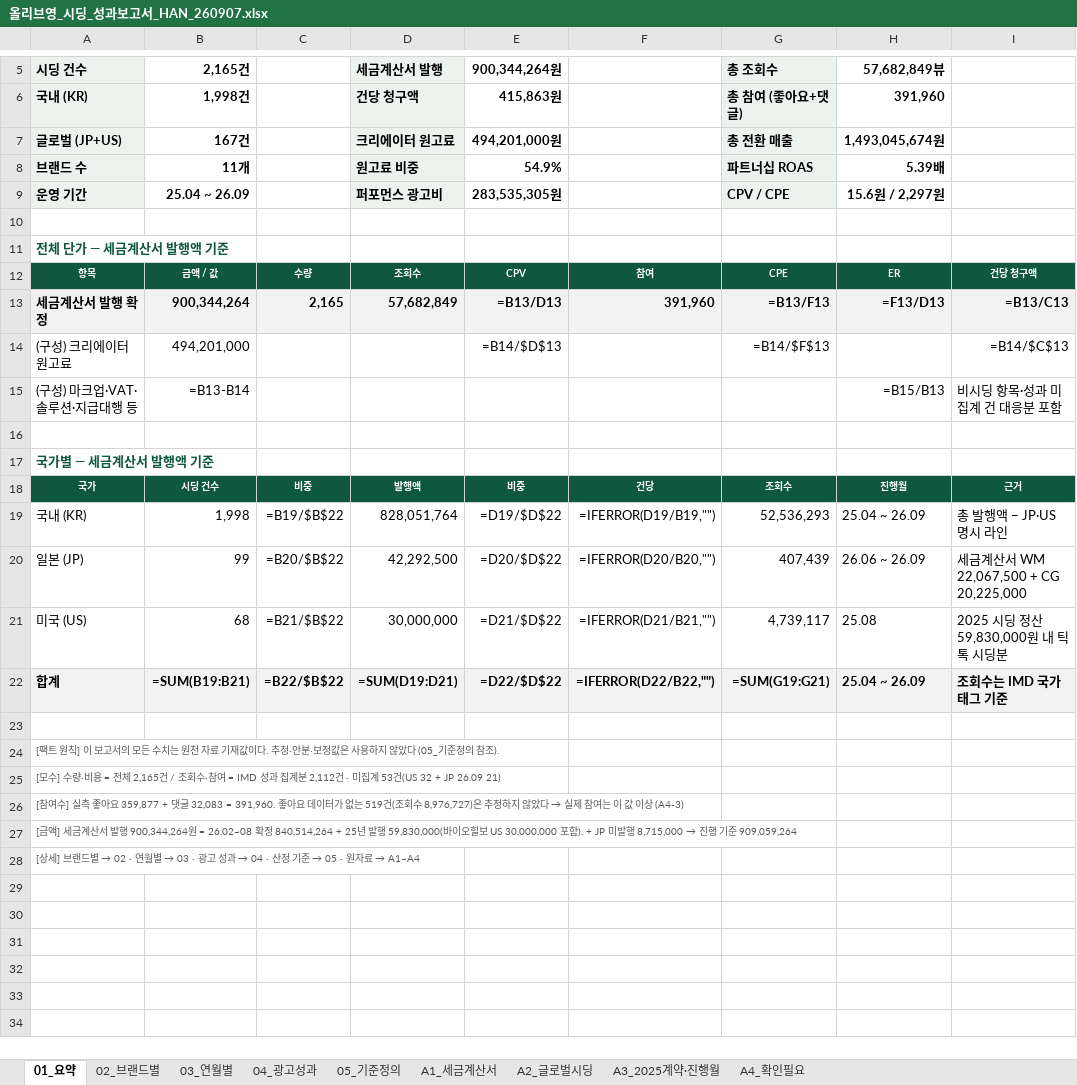
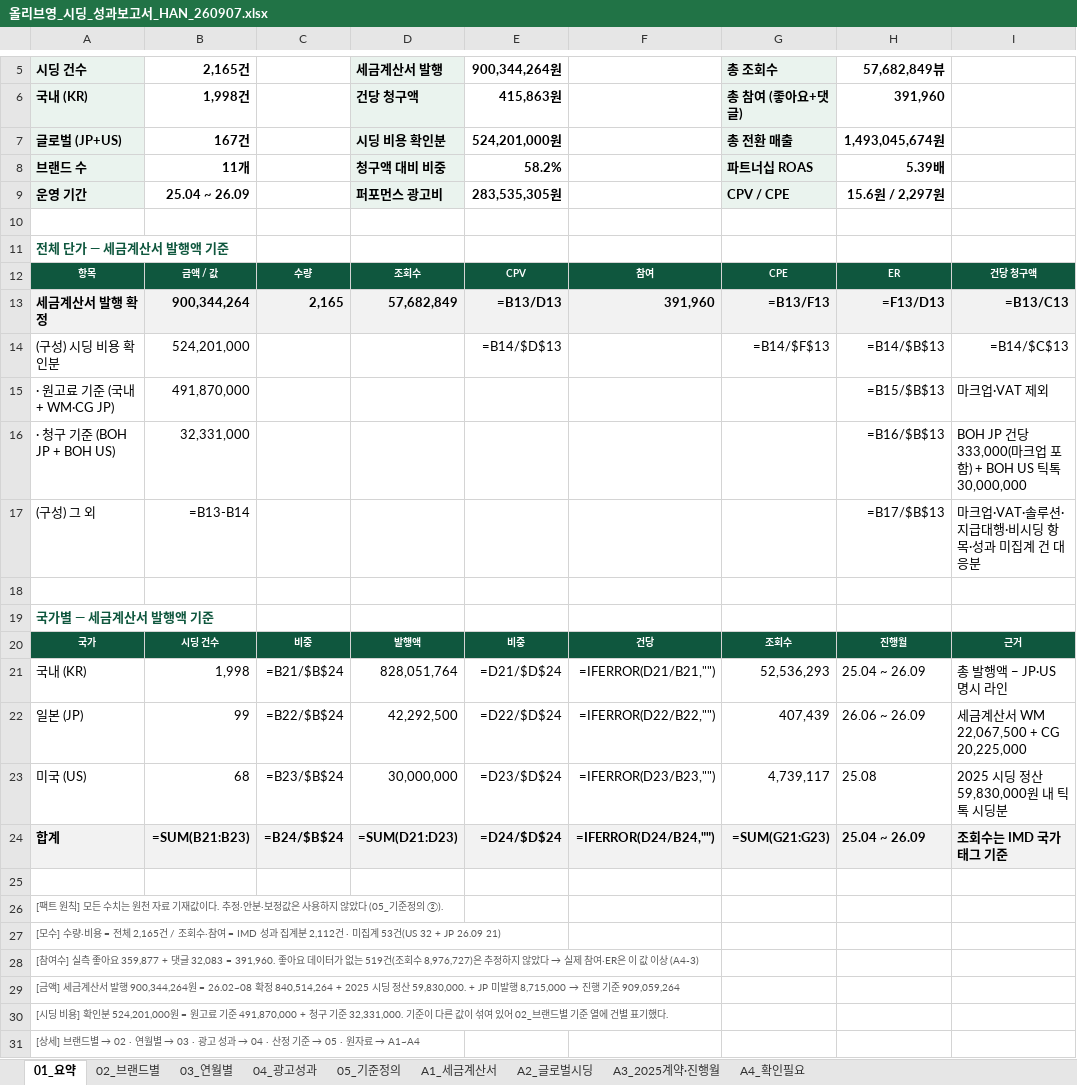
Before and after one commit to bat-han-26/-_oy, an Excel workbook: reports/올리브영_시딩_성과보고서_HAN_260907.xlsx, sheet 01_요약, drawn as a sheet; only a part is shown, gaps mark what is left out; values as stored, in another font and other column widths than the file's, no borders; formulas without a stored value are shown as written; removed rows and columns are numbered as before the commit, all else as after; the diff names each change by its address in the sheet, - before the commit and + after, or states it on an @@ line.

```diff
--- a/reports/올리브영_시딩_성과보고서_HAN_260907.xlsx (sheet 01_요약)
+++ b/reports/올리브영_시딩_성과보고서_HAN_260907.xlsx (sheet 01_요약)
-D7 (세금계산서 발행): 크리에이터 원고료
+D7 (세금계산서 발행): 시딩 비용 확인분
-E7 (900,344,264원): 494,201,000원
+E7 (900,344,264원): 524,201,000원
-D8 (세금계산서 발행): 원고료 비중
+D8 (세금계산서 발행): 청구액 대비 비중
-E8 (900,344,264원): 54.9%
+E8 (900,344,264원): 58.2%
-A14 (시딩 건수): (구성) 크리에이터 원고료
+A14 (시딩 건수): (구성) 시딩 비용 확인분
-B14 (2,165건): 494,201,000
+B14 (2,165건): 524,201,000
-H14 (57,682,849뷰): (empty)
+H14 (57,682,849뷰): =B14/$B$13
-row 15: (구성) 마크업·VAT·솔루션·지급대행 등 | =B13-B14 |  |  |  |  |  | =B15/B13 | 비시딩 항목·성과 미집계 건 대응분 포함
+row 15: · 원고료 기준 (국내 + WM·CG JP) | 491,870,000 |  |  |  |  |  | =B15/$B$13 | 마크업·VAT 제외
+row 16: · 청구 기준 (BOH JP + BOH US) | 32,331,000 |  |  |  |  |  | =B16/$B$13 | BOH JP 건당 333,000(마크업 포함) + BOH US 틱톡 30,000,000
+row 17: (구성) 그 외 | =B13-B14 |  |  |  |  |  | =B17/$B$13 | 마크업·VAT·솔루션·지급대행·비시딩 항목·성과 미집계 건 대응분
-C21: =B19/$B$22
+C21: =B21/$B$24
-E21 (900,344,264원): =D19/$D$22
+E21 (900,344,264원): =D21/$D$24
-F21: =IFERROR(D19/B19,"")
+F21: =IFERROR(D21/B21,"")
-C22: =B20/$B$22
+C22: =B22/$B$24
-E22 (900,344,264원): =D20/$D$22
+E22 (900,344,264원): =D22/$D$24
-F22: =IFERROR(D20/B20,"")
+F22: =IFERROR(D22/B22,"")
-C23: =B21/$B$22
+C23: =B23/$B$24
-E23 (900,344,264원): =D21/$D$22
+E23 (900,344,264원): =D23/$D$24
-F23: =IFERROR(D21/B21,"")
+F23: =IFERROR(D23/B23,"")
-B24 (2,165건): =SUM(B19:B21)
+B24 (2,165건): =SUM(B21:B23)
-C24: =B22/$B$22
+C24: =B24/$B$24
-D24 (세금계산서 발행): =SUM(D19:D21)
+D24 (세금계산서 발행): =SUM(D21:D23)
-E24 (900,344,264원): =D22/$D$22
+E24 (900,344,264원): =D24/$D$24
-F24: =IFERROR(D22/B22,"")
+F24: =IFERROR(D24/B24,"")
-G24 (총 조회수): =SUM(G19:G21)
+G24 (총 조회수): =SUM(G21:G23)
-A26 (시딩 건수): …원칙] 이 보고서의 모든 수치는 원천 자료 기재값이다. 추정·안분·보정값은 사용하지 않았다 (05_기준정의 참조).
+A26 (시딩 건수): …원칙] 모든 수치는 원천 자료 기재값이다. 추정·안분·보정값은 사용하지 않았다 (05_기준정의 ②).
-A28 (시딩 건수): …제 참여는 이 값…
+A28 (시딩 건수): …제 참여·ER은 이 값…
-A29 (시딩 건수): …정 840,514,264 + 25년 발행 59,830,000(바이오힐보 US 30,000,000 포함). + JP 미발…
+A29 (시딩 건수): …정 840,514,264 + 2025 시딩 정산 59,830,000. + JP 미발…
+row 30: [시딩 비용] 확인분 524,201,000원 = 원고료 기준 491,870,000 + 청구 기준 32,331,000. 기준이 다른 값이 섞여 있어 02_브랜드별 기준 열에 건별 표기했다.
```
Also changed, not shown: sheet 05_기준정의, sheet 02_브랜드별, sheet 03_연월별, reports/OYPB_브랜드별_시딩_비용_광고성과_HAN_260907.xlsx, 5 other files.
